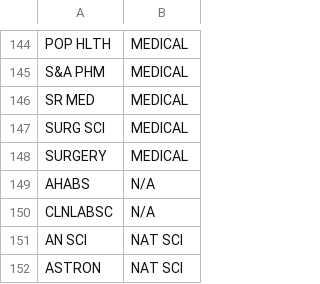
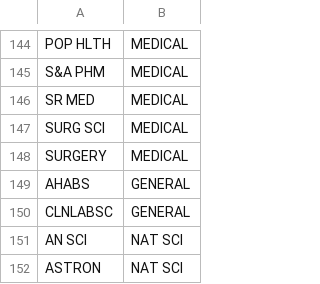
Before and after one commit to hankhopkins/uwmadgrades, a CSV file: SUBJ.csv, drawn as a sheet; only a part is shown, gaps mark what is left out.

Commit message:
Add files via upload

```diff
--- a/SUBJ.csv
+++ b/SUBJ.csv
@@ -148,4 +148,4 @@ SURG SCI,MEDICAL
 SURGERY,MEDICAL
-AHABS,N/A
-CLNLABSC,N/A
+AHABS,GENERAL
+CLNLABSC,GENERAL
 AN SCI,NAT SCI
```
